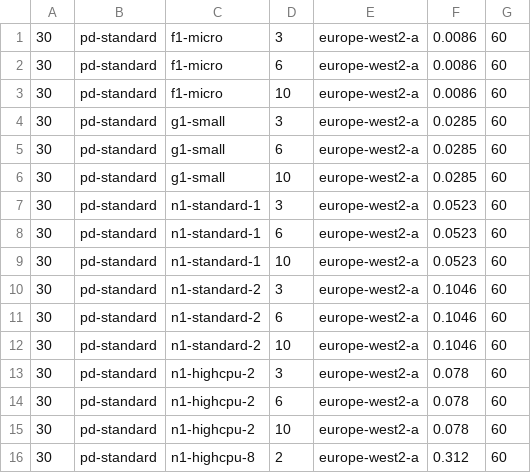
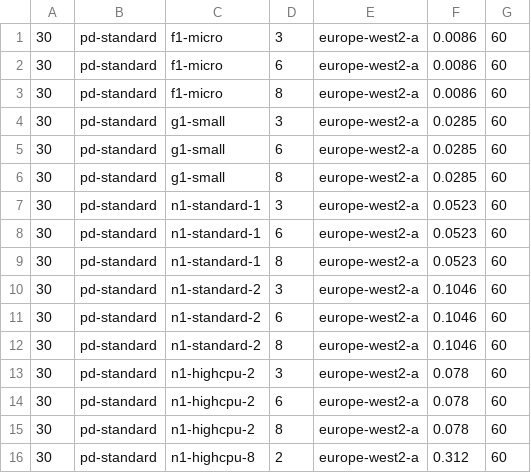
Before and after one commit to Briggsby/CS5052Practical, a CSV file: input.csv, drawn as a sheet.

Commit message:
changed max nodes to fit quotas

```diff
--- a/input.csv
+++ b/input.csv
@@ -2,15 +2,15 @@
 30,pd-standard,f1-micro,6,europe-west2-a,0.0086,60
-30,pd-standard,f1-micro,10,europe-west2-a,0.0086,60
+30,pd-standard,f1-micro,8,europe-west2-a,0.0086,60
 30,pd-standard,g1-small,3,europe-west2-a,0.0285,60
 30,pd-standard,g1-small,6,europe-west2-a,0.0285,60
-30,pd-standard,g1-small,10,europe-west2-a,0.0285,60
+30,pd-standard,g1-small,8,europe-west2-a,0.0285,60
 30,pd-standard,n1-standard-1,3,europe-west2-a,0.0523,60
 30,pd-standard,n1-standard-1,6,europe-west2-a,0.0523,60
-30,pd-standard,n1-standard-1,10,europe-west2-a,0.0523,60
+30,pd-standard,n1-standard-1,8,europe-west2-a,0.0523,60
 30,pd-standard,n1-standard-2,3,europe-west2-a,0.1046,60
 30,pd-standard,n1-standard-2,6,europe-west2-a,0.1046,60
-30,pd-standard,n1-standard-2,10,europe-west2-a,0.1046,60
+30,pd-standard,n1-standard-2,8,europe-west2-a,0.1046,60
 30,pd-standard,n1-highcpu-2,3,europe-west2-a,0.078,60
 30,pd-standard,n1-highcpu-2,6,europe-west2-a,0.078,60
-30,pd-standard,n1-highcpu-2,10,europe-west2-a,0.078,60
+30,pd-standard,n1-highcpu-2,8,europe-west2-a,0.078,60
 30,pd-standard,n1-highcpu-8,2,europe-west2-a,0.312,60
```
